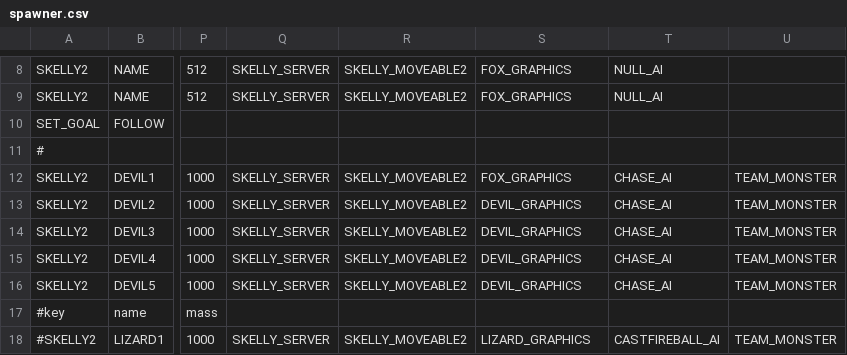
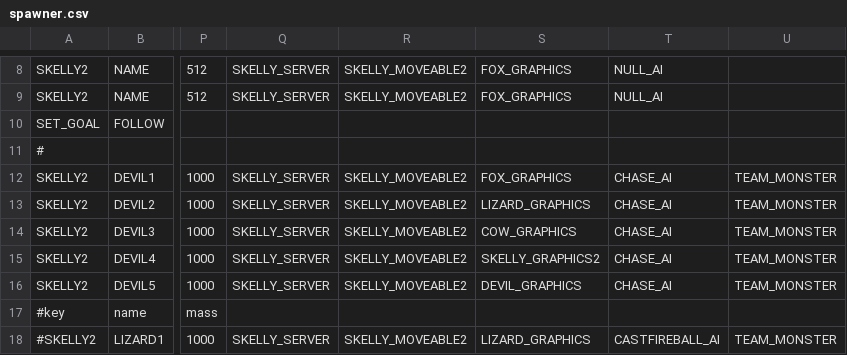
Before and after one commit to BostonBrooks/Spaghetti_Graveyard_Zero_2026, a CSV file: games/game0/maps/systems_test/entity_spawner/spawner.csv, drawn as a sheet; only a part is shown, gaps mark what is left out; the diff names each change by its address in the sheet, - before the commit and + after, or states it on an @@ line.

Commit message:
bbGraphics_spawnCow bbGraphics_spawnSkelly

```diff
--- a/games/game0/maps/systems_test/entity_spawner/spawner.csv
+++ b/games/game0/maps/systems_test/entity_spawner/spawner.csv
-S13: DEVIL_GRAPHICS
+S13: LIZARD_GRAPHICS
-S14: DEVIL_GRAPHICS
+S14: COW_GRAPHICS
-S15: DEVIL_GRAPHICS
+S15: SKELLY_GRAPHICS2
```
Also changed, not shown: 2 other files.
